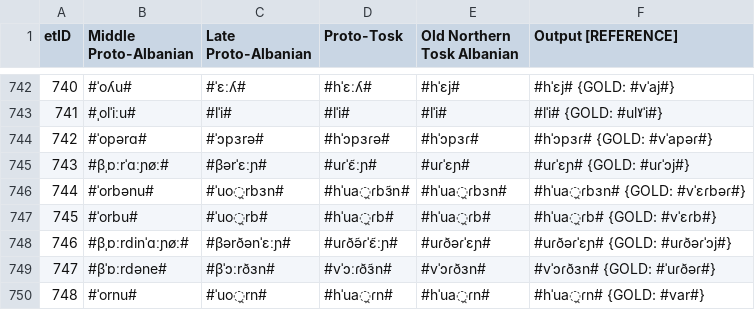
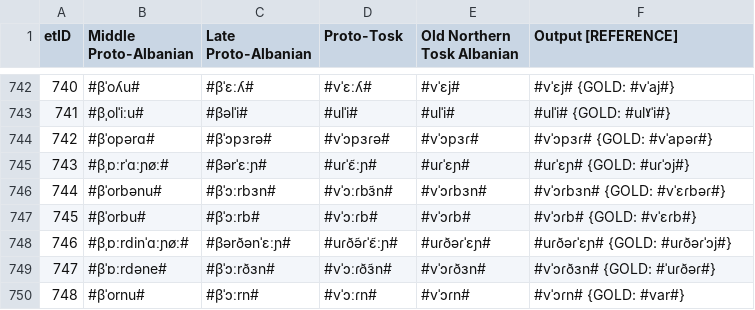
Before and after one commit to clmarr/Albanian-CFR, a CSV file: CLEA18-run/CLEA18-run_output_graph.csv, drawn as a sheet; only a part is shown, gaps mark what is left out; the diff covers the shown part only.

```diff
--- a/CLEA18-run/CLEA18-run_output_graph.csv
+++ b/CLEA18-run/CLEA18-run_output_graph.csv
@@ -742,9 +742,9 @@ etID  | Middle Proto-Albanian | Late Proto-Albanian |  Proto-Tosk |  Old Norther
-740    | #ˈoʎu# | #ˈɛːʎ# | #hˈɛːʎ# | #hˈɛj# | #hˈɛj# {GOLD: #vˈaj#}
-741    | #ˌolˈiːu# | #lˈi# | #lˈi# | #lˈi# | #lˈi# {GOLD: #ulˠˈi#}
-742    | #ˈopərɑ# | #ˈɔpɜrə# | #hˈɔpɜɾə# | #hˈɔpɜɾ# | #hˈɔpɜɾ# {GOLD: #vˈapəɾ#}
+740    | #βˈoʎu# | #βˈɛːʎ# | #vˈɛːʎ# | #vˈɛj# | #vˈɛj# {GOLD: #vˈaj#}
+741    | #βˌolˈiːu# | #βəlˈi# | #ulˈi# | #ulˈi# | #ulˈi# {GOLD: #ulˠˈi#}
+742    | #βˈopərɑ# | #βˈɔpɜrə# | #vˈɔpɜɾə# | #vˈɔpɜɾ# | #vˈɔpɜɾ# {GOLD: #vˈapəɾ#}
 743    | #βˌɒːrˈɑːɲøː# | #βərˈɛːɲ# | #uɾˈɛ̃ːɲ# | #uɾˈɛɲ# | #uɾˈɛɲ# {GOLD: #uɾˈɔj#}
-744    | #ˈorbənu# | #ˈuo̯rbɜn# | #hˈua̯ɾbɜ̃n# | #hˈua̯ɾbɜn# | #hˈua̯ɾbɜn# {GOLD: #vˈɛɾbəɾ#}
-745    | #ˈorbu# | #ˈuo̯rb# | #hˈua̯ɾb# | #hˈua̯ɾb# | #hˈua̯ɾb# {GOLD: #vˈɛɾb#}
+744    | #βˈorbənu# | #βˈɔːrbɜn# | #vˈɔːɾbɜ̃n# | #vˈɔɾbɜn# | #vˈɔɾbɜn# {GOLD: #vˈɛɾbəɾ#}
+745    | #βˈorbu# | #βˈɔːrb# | #vˈɔːɾb# | #vˈɔɾb# | #vˈɔɾb# {GOLD: #vˈɛɾb#}
 746    | #βˌɒːrdinˈɑːɲøː# | #βərðənˈɛːɲ# | #uɾðə̃ɾˈɛ̃ːɲ# | #uɾðəɾˈɛɲ# | #uɾðəɾˈɛɲ# {GOLD: #uɾðəɾˈɔj#}
 747    | #βˈɒːrdəne# | #βˈɔːrðɜn# | #vˈɔːɾðɜ̃n# | #vˈɔɾðɜn# | #vˈɔɾðɜn# {GOLD: #ˈuɾðəɾ#}
-748    | #ˈornu# | #ˈuo̯rn# | #hˈua̯ɾn# | #hˈua̯ɾn# | #hˈua̯ɾn# {GOLD: #var#}
+748    | #βˈornu# | #βˈɔːrn# | #vˈɔːɾn# | #vˈɔɾn# | #vˈɔɾn# {GOLD: #var#}
```
Also changed, not shown: 35 edited cells elsewhere in this file, 27 other files.
